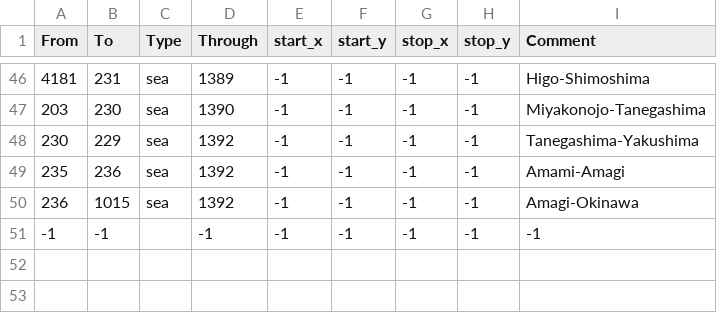
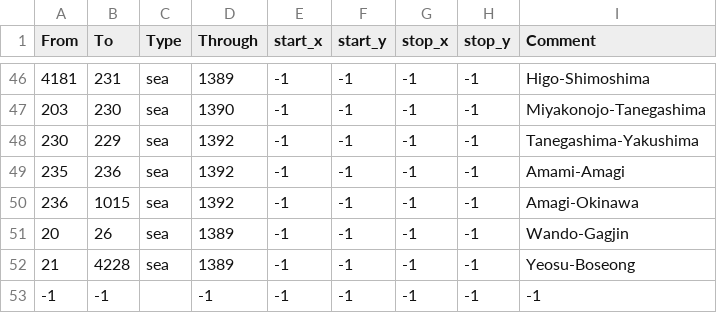
Before and after one commit to xXxJannik/Asia-Universalis, a CSV file: map/adjacencies.csv, drawn as a sheet; only a part is shown, gaps mark what is left out; the diff names each change by its address in the sheet, - before the commit and + after, or states it on an @@ line.

```diff
--- a/map/adjacencies.csv
+++ b/map/adjacencies.csv
+row 51: 20 | 26 | sea | 1389 | -1 | -1 | -1 | -1 | Wando-Gagjin
+row 52: 21 | 4228 | sea | 1389 | -1 | -1 | -1 | -1 | Yeosu-Boseong
```
Also changed, not shown: 1 other file.
